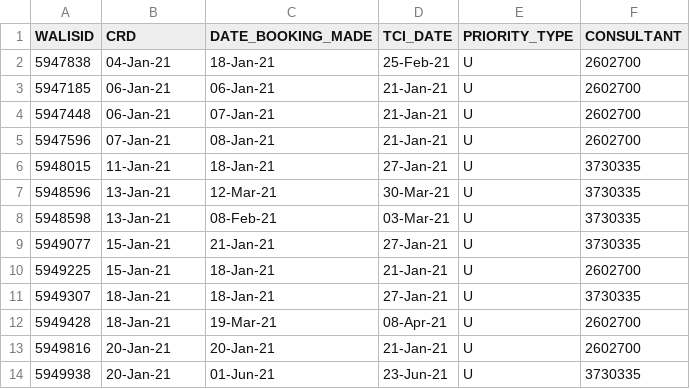
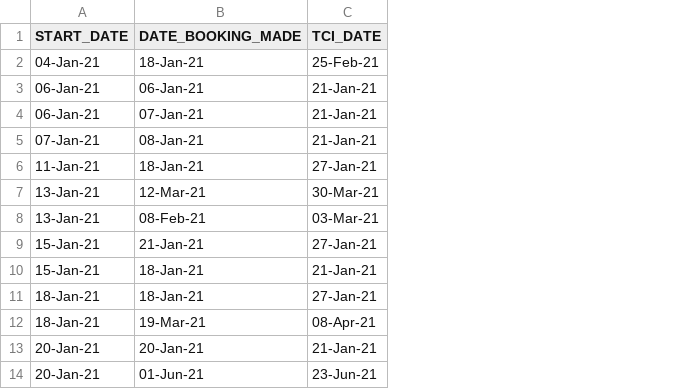
Before and after one commit to geraintpalmer/DynamicClasses, a CSV file: src/motivating_data/Surgery Treatment.csv, drawn as a sheet; only a part is shown; removed rows and columns are numbered as before the commit, all else as after; the diff names each change by its address in the sheet, - before the commit and + after, or states it on an @@ line.

```diff
--- a/src/motivating_data/Surgery Treatment.csv
+++ b/src/motivating_data/Surgery Treatment.csv
-column A (WALISID), rows 2-14: 5947838 | 5947185 | 5947448 | 5947596 | 5948015 | 5948596 | 5948598 | 5949077 | 5949225 | 5949307 | 5949428 | 5949816 | 5949938
-column E (PRIORITY_TYPE), rows 2-14: all U
-column F (CONSULTANT), rows 2-14: 2602700 | 2602700 | 2602700 | 2602700 | 3730335 | 3730335 | 3730335 | 3730335 | 2602700 | 3730335 | 2602700 | 2602700 | 3730335
-A1: CRD
+A1: START_DATE
```
Also changed, not shown: 3 other files.
